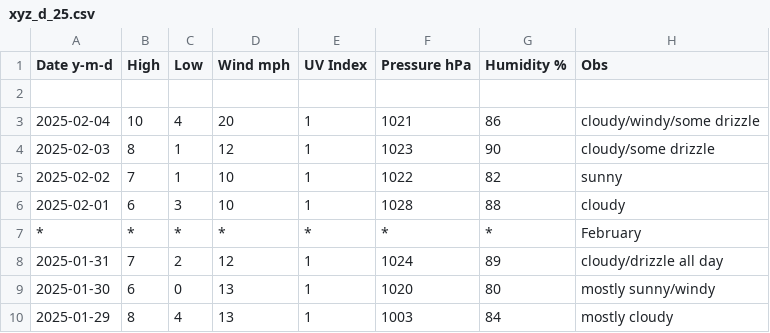
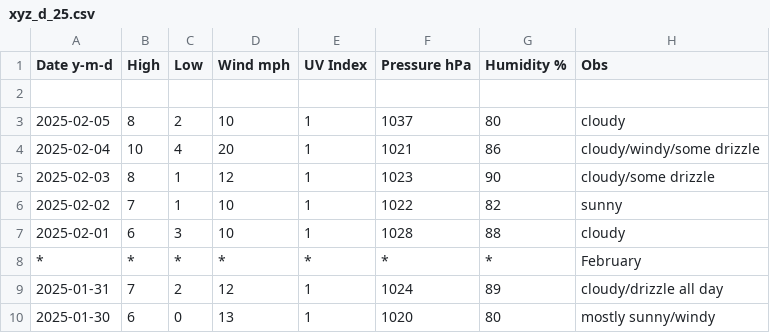
Before and after one commit to tu2/xyz_d, a CSV file: xyz_d_25.csv, drawn as a sheet; only a part is shown; the shorter side is filled out with more unchanged rows; the diff names each change by its address in the sheet, - before the commit and + after, or states it on an @@ line.

Commit message:
Update xyz_d_25.csv

```diff
--- a/xyz_d_25.csv
+++ b/xyz_d_25.csv
+row 3: 2025-02-05 | 8 | 2 | 10 | 1 | 1037 | 80 | cloudy
```
